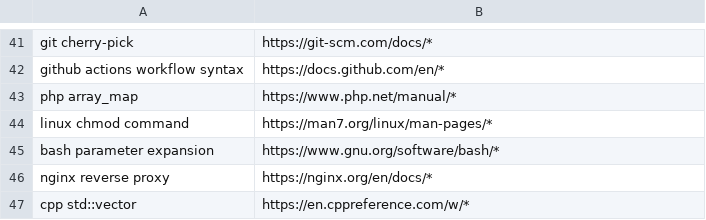
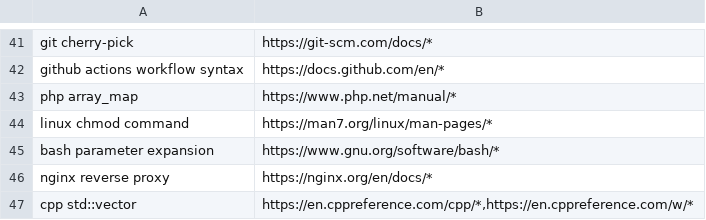
Before and after one commit to SueHeir/plumb-search, a TSV file: eval/docs_queries.tsv, drawn as a sheet; only a part is shown, gaps mark what is left out.

```diff
--- a/eval/docs_queries.tsv
+++ b/eval/docs_queries.tsv
@@ -46,2 +46,2 @@ bash parameter expansion	https://www.gnu.org/software/bash/*
 nginx reverse proxy	https://nginx.org/en/docs/*
-cpp std::vector	https://en.cppreference.com/w/*
+cpp std::vector	https://en.cppreference.com/cpp/*,https://en.cppreference.com/w/*
```
Also changed, not shown: 3 other files.
